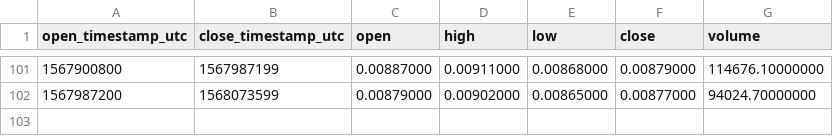
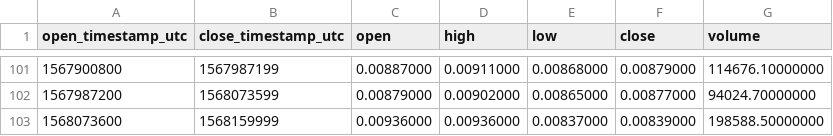
Before and after one commit to cryptobigbro/binance-ONETUSD, a CSV file: binance-ONETUSD-1d.csv, drawn as a sheet; only a part is shown, gaps mark what is left out.

```diff
--- a/binance-ONETUSD-1d.csv
+++ b/binance-ONETUSD-1d.csv
@@ -102 +102,2 @@ open_timestamp_utc,close_timestamp_utc,open,high,low,close,volume
 1567987200,1568073599,0.00879000,0.00902000,0.00865000,0.00877000,94024.70000000
+1568073600,1568159999,0.00936000,0.00936000,0.00837000,0.00839000,198588.50000000
```
Also changed, not shown: binance-ONETUSD-1h.csv.
